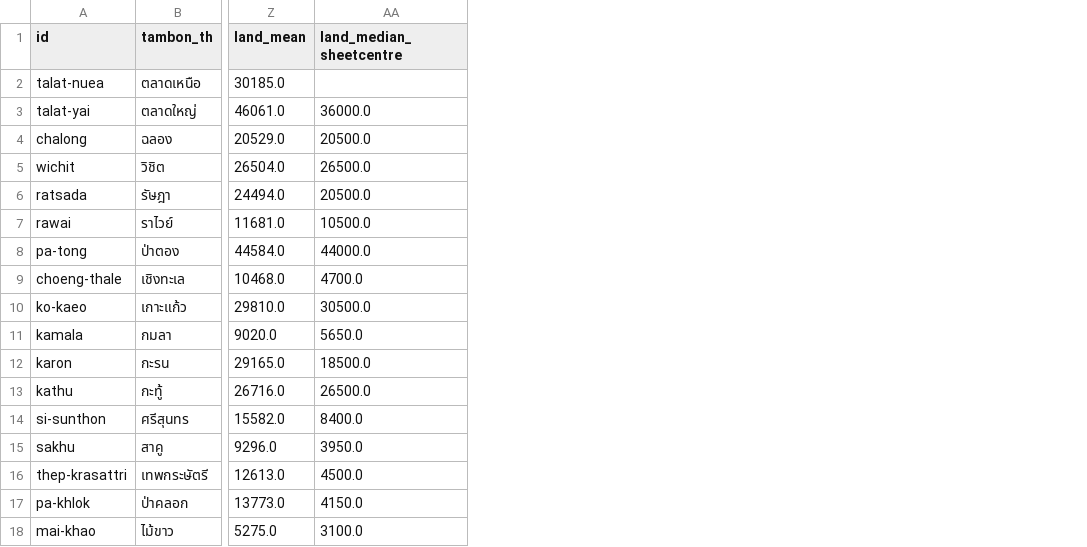
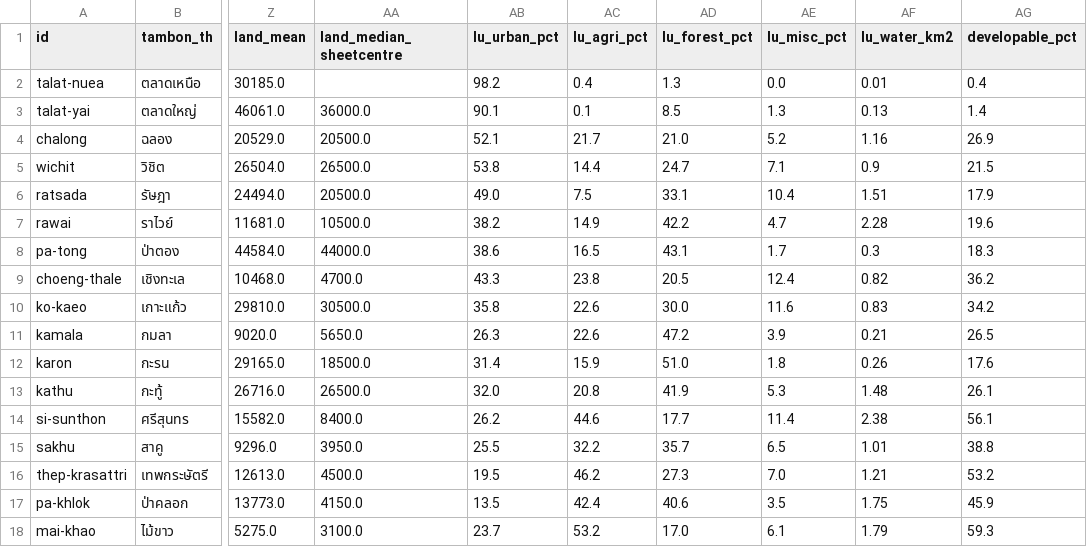
Before and after one commit to Zennsei/Phuket-Potential, a CSV file: public/data/phuket_tambon_factors.csv, drawn as a sheet; only a part is shown, gaps mark what is left out; the diff names each change by its address in the sheet, - before the commit and + after, or states it on an @@ line.

```diff
--- a/public/data/phuket_tambon_factors.csv
+++ b/public/data/phuket_tambon_factors.csv
+column AB (lu_urban_pct), rows 2-18: 98.2 | 90.1 | 52.1 | 53.8 | 49.0 | 38.2 | 38.6 | 43.3 | 35.8 | 26.3 | 31.4 | 32.0 | 26.2 | 25.5 | 19.5 | 13.5 | 23.7
+column AC (lu_agri_pct), rows 2-18: 0.4 | 0.1 | 21.7 | 14.4 | 7.5 | 14.9 | 16.5 | 23.8 | 22.6 | 22.6 | 15.9 | 20.8 | 44.6 | 32.2 | 46.2 | 42.4 | 53.2
+column AD (lu_forest_pct), rows 2-18: 1.3 | 8.5 | 21.0 | 24.7 | 33.1 | 42.2 | 43.1 | 20.5 | 30.0 | 47.2 | 51.0 | 41.9 | 17.7 | 35.7 | 27.3 | 40.6 | 17.0
+column AE (lu_misc_pct), rows 2-18: 0.0 | 1.3 | 5.2 | 7.1 | 10.4 | 4.7 | 1.7 | 12.4 | 11.6 | 3.9 | 1.8 | 5.3 | 11.4 | 6.5 | 7.0 | 3.5 | 6.1
+column AF (lu_water_km2), rows 2-18: 0.01 | 0.13 | 1.16 | 0.9 | 1.51 | 2.28 | 0.3 | 0.82 | 0.83 | 0.21 | 0.26 | 1.48 | 2.38 | 1.01 | 1.21 | 1.75 | 1.79
+column AG (developable_pct), rows 2-18: 0.4 | 1.4 | 26.9 | 21.5 | 17.9 | 19.6 | 18.3 | 36.2 | 34.2 | 26.5 | 17.6 | 26.1 | 56.1 | 38.8 | 53.2 | 45.9 | 59.3
```
Also changed, not shown: 18 other files.
